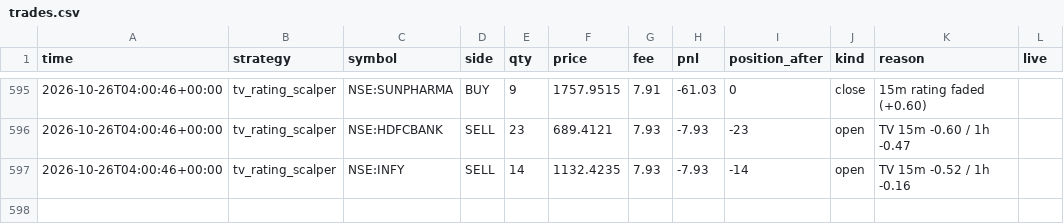
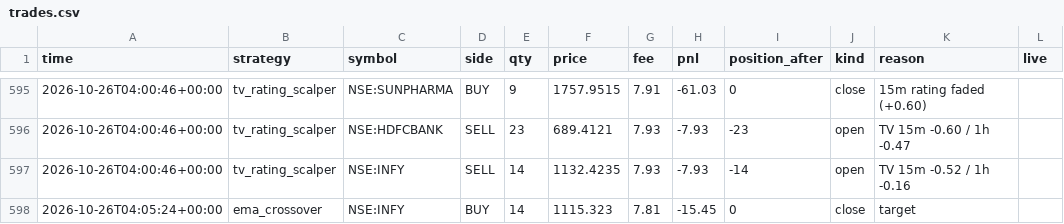
Before and after one commit to Yuvansh-Shah/algo-trading-platform, a CSV file: state/trades.csv, drawn as a sheet; only a part is shown, gaps mark what is left out; the diff names each change by its address in the sheet, - before the commit and + after, or states it on an @@ line.

```diff
--- a/state/trades.csv
+++ b/state/trades.csv
+row 598: 2026-10-26T04:05:24+00:00 | ema_crossover | NSE:INFY | BUY | 14 | 1115.323 | 7.81 | -15.45 | 0 | close | target
```
Also changed, not shown: state/equity.csv, 4 other files.
